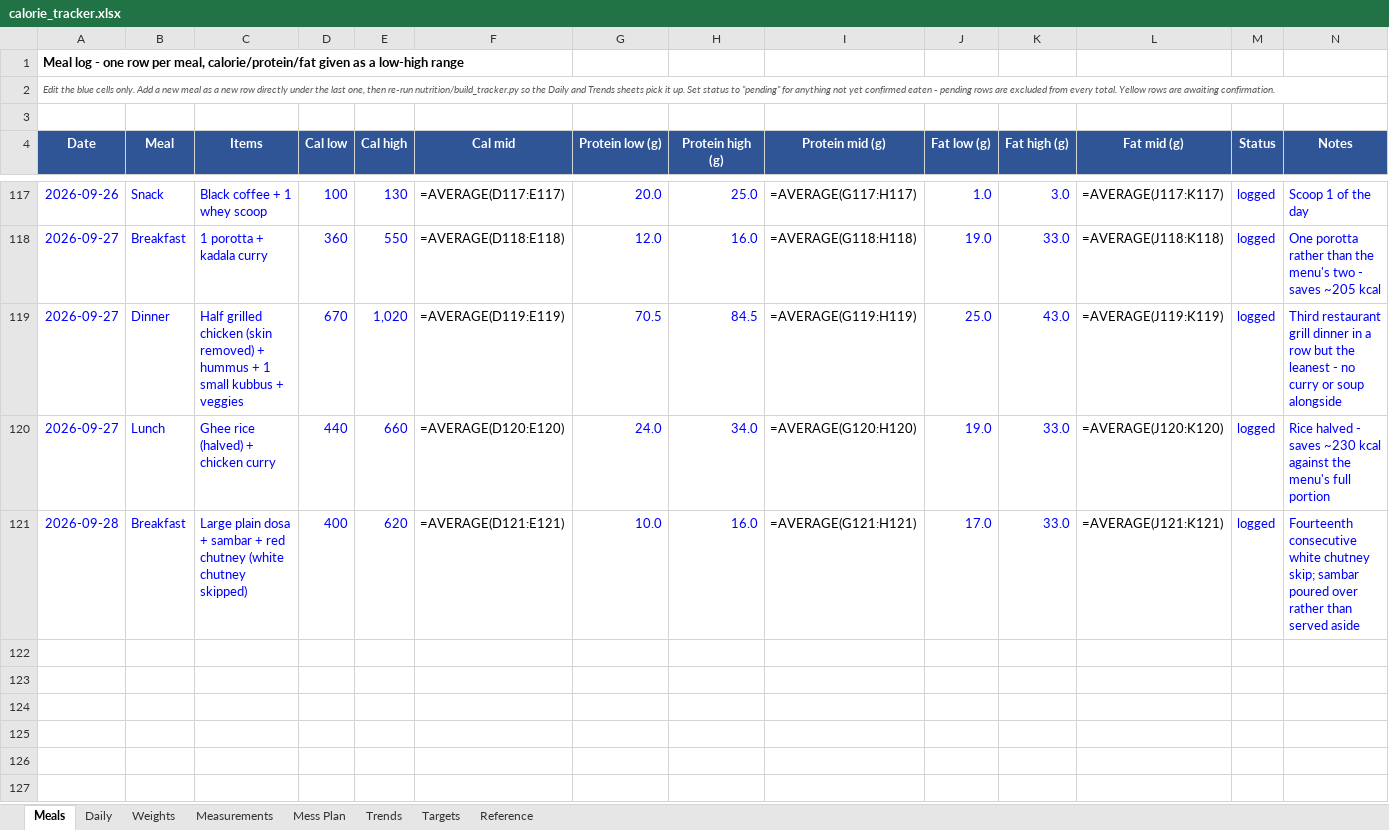
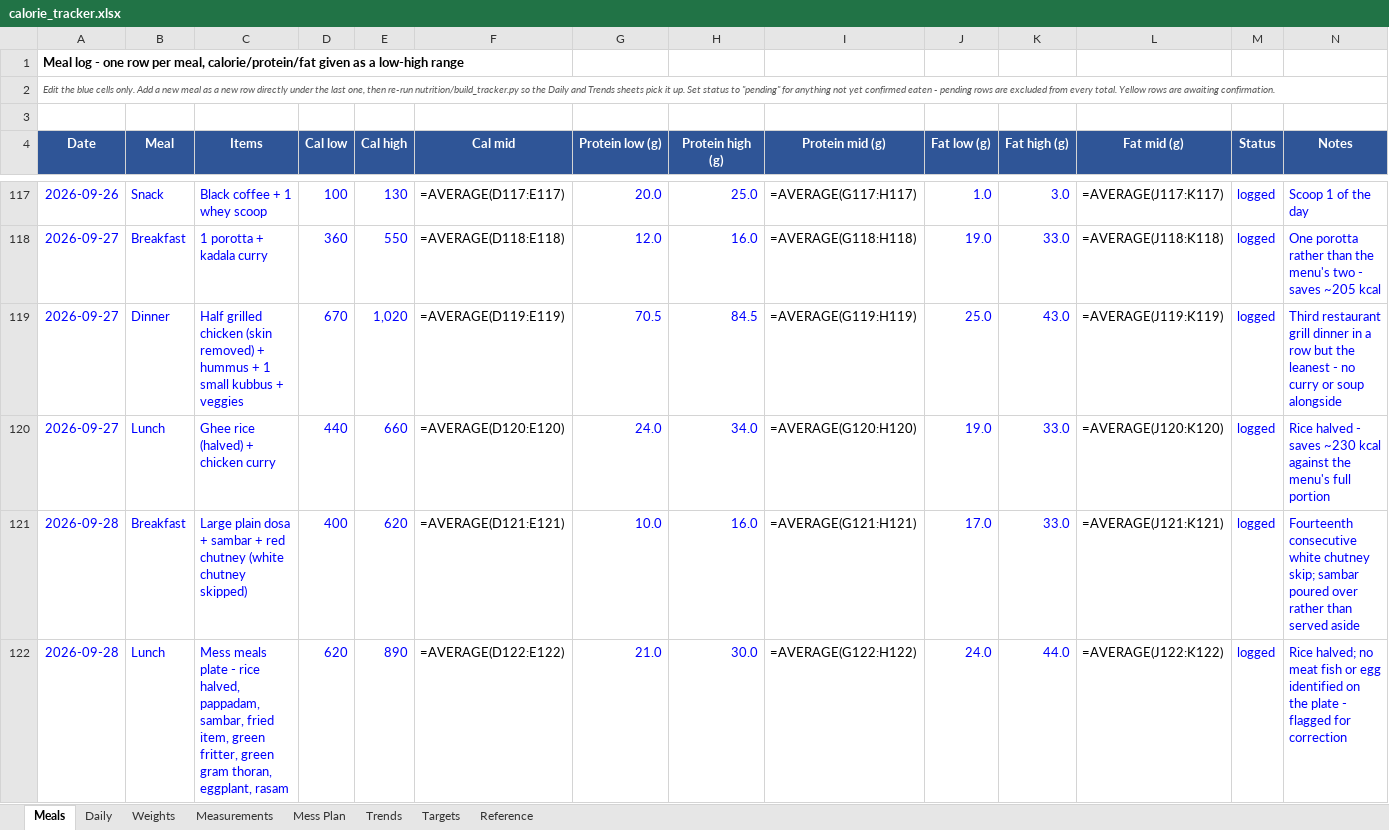
Before and after one commit to cakiran369/Kiranwebsite, an Excel workbook: nutrition/calorie_tracker.xlsx, sheet Meals, drawn as a sheet; only a part is shown, gaps mark what is left out; values as stored, in another font and other column widths than the file's, no borders; formulas without a stored value are shown as written; the diff names each change by its address in the sheet, - before the commit and + after, or states it on an @@ line.

```diff
--- a/nutrition/calorie_tracker.xlsx (sheet Meals)
+++ b/nutrition/calorie_tracker.xlsx (sheet Meals)
+row 122: 2026-09-28 | Lunch | Mess meals plate - rice halved, pappadam, sambar, fried item, green fritter, green gram thoran, eggplant, rasam | 620 | 890 | =AVERAGE(D122:E122) | 21.0 | 30.0 | =AVERAGE(G122:H122) | 24.0 | 44.0 | =AVERAGE(J122:K122) | logged | Rice halved; no meat fish or egg identified on the plate - flagged for correction
```
Also changed, not shown: sheet Daily, 2 other files.
